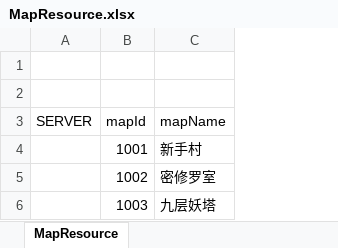
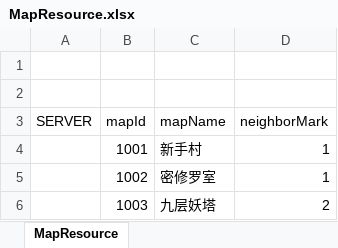
Before and after one commit to y1q84/mmorpg, an Excel workbook: mmorpg-server/src/main/resources/resource/map/MapResource.xlsx, sheet MapResource, drawn as a sheet; values as stored, in another font and other column widths than the file's, no borders; the diff names each change by its address in the sheet, - before the commit and + after, or states it on an @@ line.

```diff
--- a/mmorpg-server/src/main/resources/resource/map/MapResource.xlsx (sheet MapResource)
+++ b/mmorpg-server/src/main/resources/resource/map/MapResource.xlsx (sheet MapResource)
+column D (neighborMark), rows 4-6: 1 | 1 | 2
```
Also changed, not shown: 15 other files.
